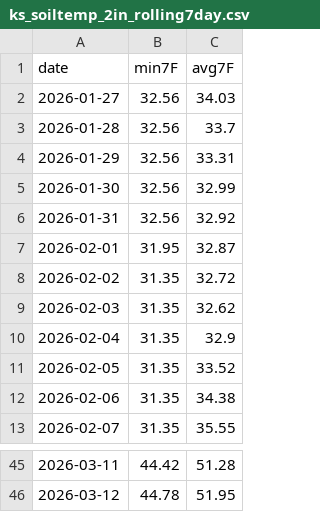
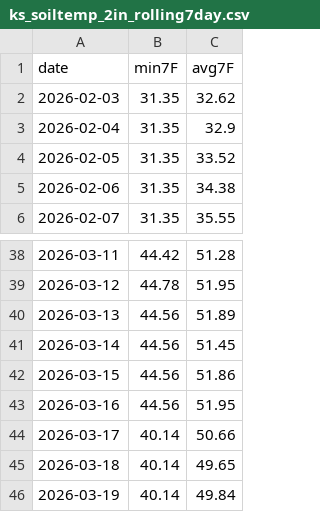
Before and after one commit to GavinHomeland/Heartland, a CSV file: ks_soiltemp_2in_rolling7day.csv, drawn as a sheet; only a part is shown, gaps mark what is left out; removed rows and columns are numbered as before the commit, all else as after; the diff names each change by its address in the sheet, - before the commit and + after, or states it on an @@ line.

```diff
--- a/ks_soiltemp_2in_rolling7day.csv
+++ b/ks_soiltemp_2in_rolling7day.csv
-row 2: 2026-01-27 | 32.56 | 34.03
-row 3: 2026-01-28 | 32.56 | 33.7
-row 4: 2026-01-29 | 32.56 | 33.31
-row 5: 2026-01-30 | 32.56 | 32.99
-row 6: 2026-01-31 | 32.56 | 32.92
-row 7: 2026-02-01 | 31.95 | 32.87
-row 8: 2026-02-02 | 31.35 | 32.72
+row 40: 2026-03-13 | 44.56 | 51.89
+row 41: 2026-03-14 | 44.56 | 51.45
+row 42: 2026-03-15 | 44.56 | 51.86
+row 43: 2026-03-16 | 44.56 | 51.95
+row 44: 2026-03-17 | 40.14 | 50.66
+row 45: 2026-03-18 | 40.14 | 49.65
+row 46: 2026-03-19 | 40.14 | 49.84
```
Also changed, not shown: ks_soiltemp_2in_master.csv, 2 other files.
